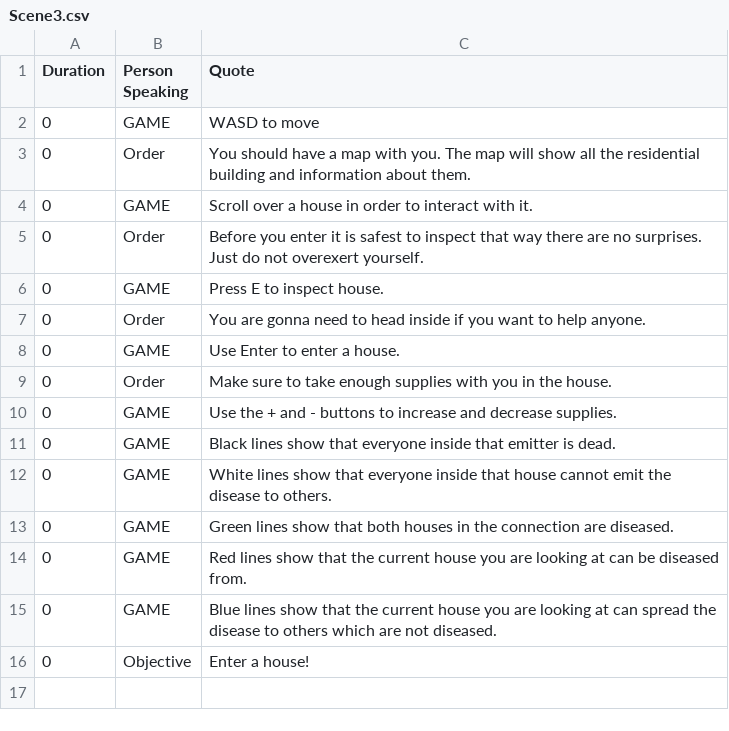
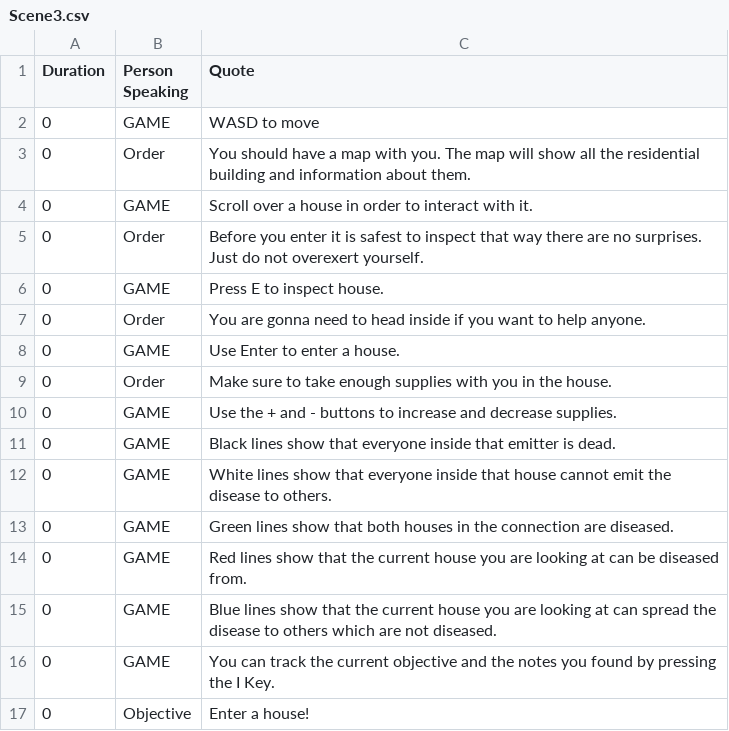
Before and after one commit to VanessaKostadinova/Team12IsTheBest, a CSV file: LibGDX/core/assets/cutscene/ingame/scripts/Scene3.csv, drawn as a sheet; the diff names each change by its address in the sheet, - before the commit and + after, or states it on an @@ line.

```diff
--- a/LibGDX/core/assets/cutscene/ingame/scripts/Scene3.csv
+++ b/LibGDX/core/assets/cutscene/ingame/scripts/Scene3.csv
+row 16: 0 | GAME | You can track the current objective and the notes you found by pressing the I Key.
```
Also changed, not shown: 3 other files.
